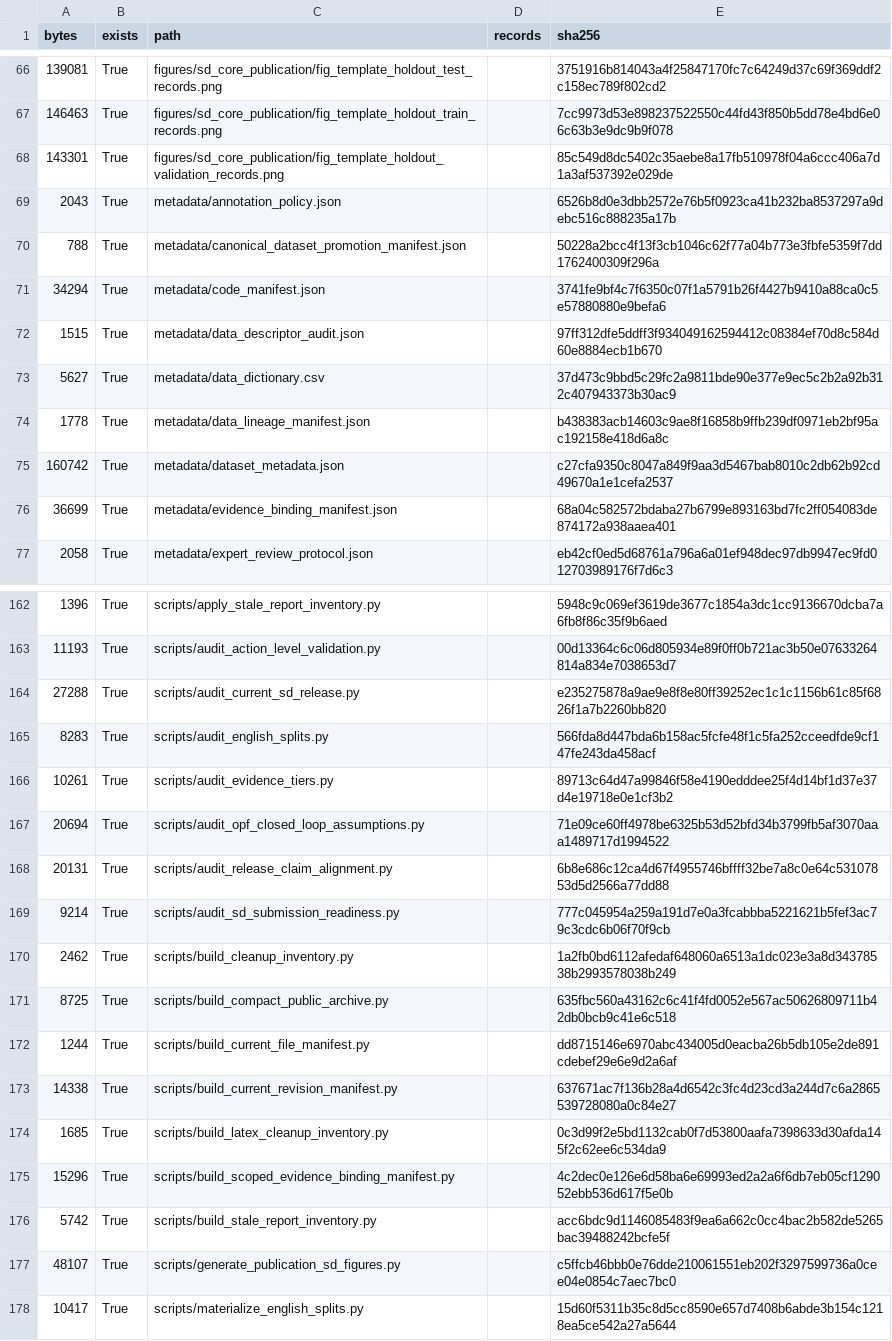
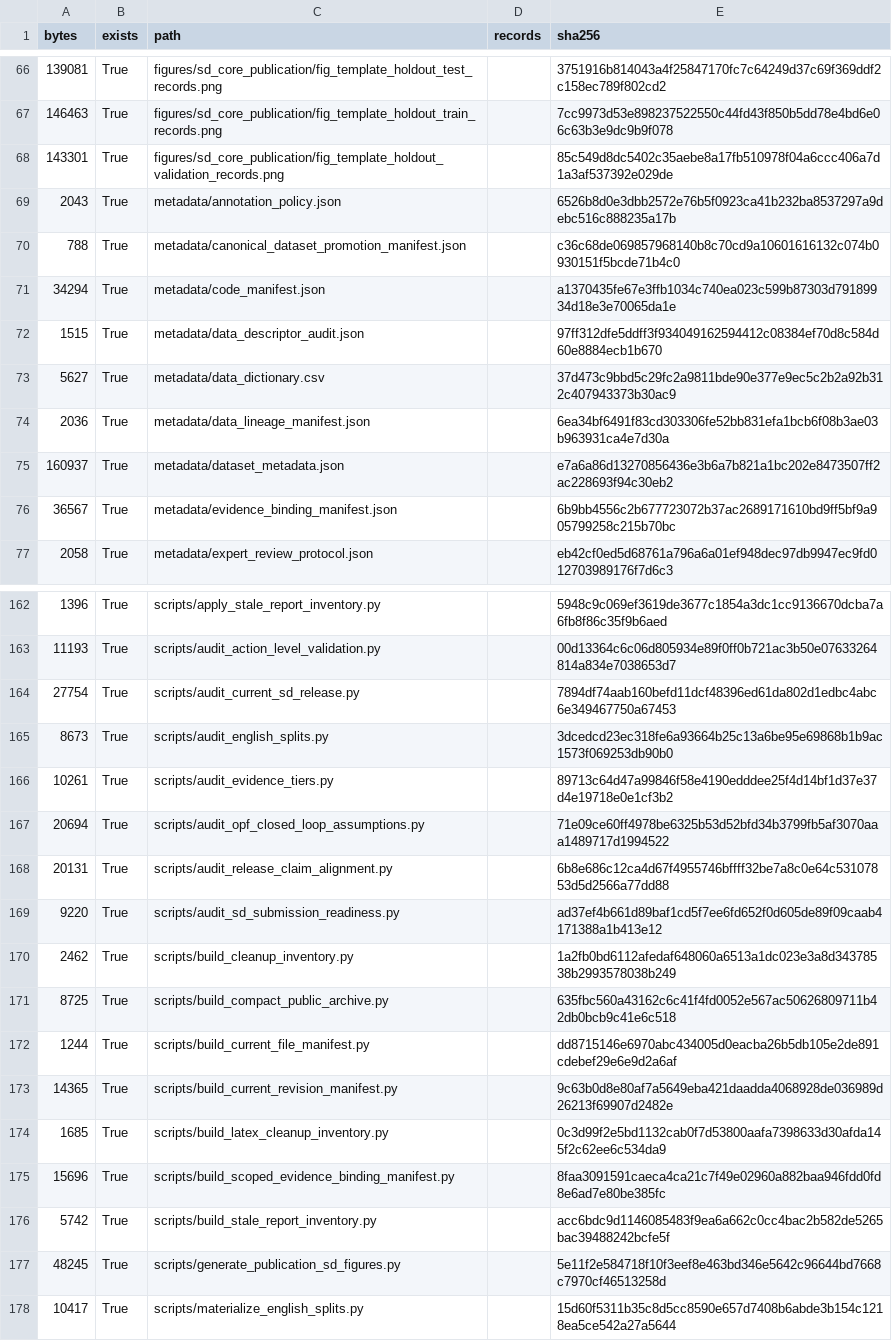
Before and after one commit to derry-cheng/gridinstruct-v1.2-sd-core, a CSV file: metadata/file_manifest.csv, drawn as a sheet; only a part is shown, gaps mark what is left out; the diff covers the shown part only.

```diff
--- a/metadata/file_manifest.csv
+++ b/metadata/file_manifest.csv
@@ -69,9 +69,9 @@ bytes,exists,path,records,sha256
 2043,True,metadata/annotation_policy.json,,6526b8d0e3dbb2572e76b5f0923ca41b232ba8537297a9debc516c888235a17b
-788,True,metadata/canonical_dataset_promotion_manifest.json,,50228a2bcc4f13f3cb1046c62f77a04b773e3fbfe5359f7dd1762400309f296a
-34294,True,metadata/code_manifest.json,,3741fe9bf4c7f6350c07f1a5791b26f4427b9410a88ca0c5e57880880e9befa6
+788,True,metadata/canonical_dataset_promotion_manifest.json,,c36c68de069857968140b8c70cd9a10601616132c074b0930151f5bcde71b4c0
+34294,True,metadata/code_manifest.json,,a1370435fe67e3ffb1034c740ea023c599b87303d79189934d18e3e70065da1e
 1515,True,metadata/data_descriptor_audit.json,,97ff312dfe5ddff3f934049162594412c08384ef70d8c584d60e8884ecb1b670
 5627,True,metadata/data_dictionary.csv,,37d473c9bbd5c29fc2a9811bde90e377e9ec5c2b2a92b312c407943373b30ac9
-1778,True,metadata/data_lineage_manifest.json,,b438383acb14603c9ae8f16858b9ffb239df0971eb2bf95ac192158e418d6a8c
-160742,True,metadata/dataset_metadata.json,,c27cfa9350c8047a849f9aa3d5467bab8010c2db62b92cd49670a1e1cefa2537
-36699,True,metadata/evidence_binding_manifest.json,,68a04c582572bdaba27b6799e893163bd7fc2ff054083de874172a938aaea401
+2036,True,metadata/data_lineage_manifest.json,,6ea34bf6491f83cd303306fe52bb831efa1bcb6f08b3ae03b963931ca4e7d30a
+160937,True,metadata/dataset_metadata.json,,e7a6a86d13270856436e3b6a7b821a1bc202e8473507ff2ac228693f94c30eb2
+36567,True,metadata/evidence_binding_manifest.json,,6b9bb4556c2b677723072b37ac2689171610bd9ff5bf9a905799258c215b70bc
 2058,True,metadata/expert_review_protocol.json,,eb42cf0ed5d68761a796a6a01ef948dec97db9947ec9fd012703989176f7d6c3
@@ -163,4 +163,4 @@ bytes,exists,path,records,sha256
 11193,True,scripts/audit_action_level_validation.py,,00d13364c6c06d805934e89f0ff0b721ac3b50e07633264814a834e7038653d7
-27288,True,scripts/audit_current_sd_release.py,,e235275878a9ae9e8f8e80ff39252ec1c1c1156b61c85f6826f1a7b2260bb820
-8283,True,scripts/audit_english_splits.py,,566fda8d447bda6b158ac5fcfe48f1c5fa252cceedfde9cf147fe243da458acf
+27754,True,scripts/audit_current_sd_release.py,,7894df74aab160befd11dcf48396ed61da802d1edbc4abc6e349467750a67453
+8673,True,scripts/audit_english_splits.py,,3dcedcd23ec318fe6a93664b25c13a6be95e69868b1b9ac1573f069253db90b0
 10261,True,scripts/audit_evidence_tiers.py,,89713c64d47a99846f58e4190edddee25f4d14bf1d37e37d4e19718e0e1cf3b2
@@ -168,3 +168,3 @@ bytes,exists,path,records,sha256
 20131,True,scripts/audit_release_claim_alignment.py,,6b8e686c12ca4d67f4955746bffff32be7a8c0e64c53107853d5d2566a77dd88
-9214,True,scripts/audit_sd_submission_readiness.py,,777c045954a259a191d7e0a3fcabbba5221621b5fef3ac79c3cdc6b06f70f9cb
+9220,True,scripts/audit_sd_submission_readiness.py,,ad37ef4b661d89baf1cd5f7ee6fd652f0d605de89f09caab4171388a1b413e12
 2462,True,scripts/build_cleanup_inventory.py,,1a2fb0bd6112afedaf648060a6513a1dc023e3a8d34378538b2993578038b249
@@ -172,7 +172,7 @@ bytes,exists,path,records,sha256
 1244,True,scripts/build_current_file_manifest.py,,dd8715146e6970abc434005d0eacba26b5db105e2de891cdebef29e6e9d2a6af
-14338,True,scripts/build_current_revision_manifest.py,,637671ac7f136b28a4d6542c3fc4d23cd3a244d7c6a2865539728080a0c84e27
+14365,True,scripts/build_current_revision_manifest.py,,9c63b0d8e80af7a5649eba421daadda4068928de036989d26213f69907d2482e
 1685,True,scripts/build_latex_cleanup_inventory.py,,0c3d99f2e5bd1132cab0f7d53800aafa7398633d30afda145f2c62ee6c534da9
-15296,True,scripts/build_scoped_evidence_binding_manifest.py,,4c2dec0e126e6d58ba6e69993ed2a2a6f6db7eb05cf129052ebb536d617f5e0b
+15696,True,scripts/build_scoped_evidence_binding_manifest.py,,8faa3091591caeca4ca21c7f49e02960a882baa946fdd0fd8e6ad7e80be385fc
 5742,True,scripts/build_stale_report_inventory.py,,acc6bdc9d1146085483f9ea6a662c0cc4bac2b582de5265bac39488242bcfe5f
-48107,True,scripts/generate_publication_sd_figures.py,,c5ffcb46bbb0e76dde210061551eb202f3297599736a0cee04e0854c7aec7bc0
+48245,True,scripts/generate_publication_sd_figures.py,,5e11f2e584718f10f3eef8e463bd346e5642c96644bd7668c7970cf46513258d
 10417,True,scripts/materialize_english_splits.py,,15d60f5311b35c8d5cc8590e657d7408b6abde3b154c1218ea5ce542a27a5644
```
Also changed, not shown: 29 edited cells elsewhere in this file, 49 other files.
